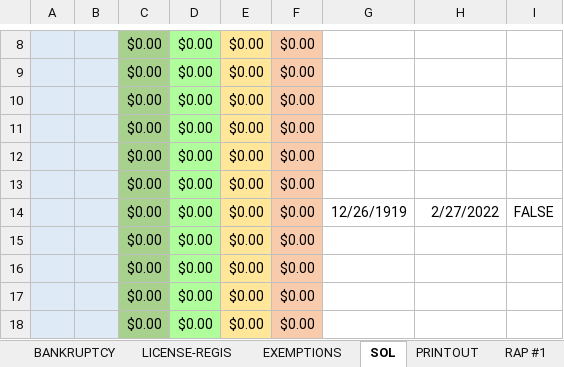
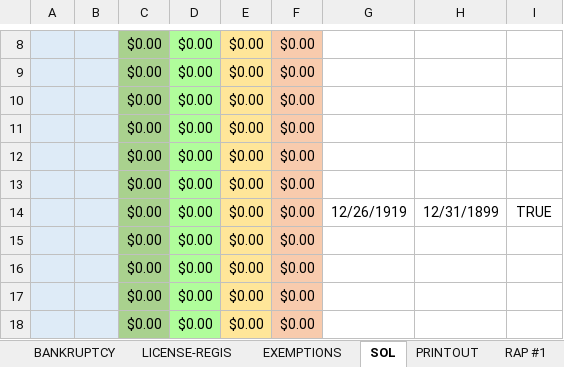
Before and after one commit to amsclark/Napier3, an Excel workbook: CRS 3.5.1.xlsx, sheet SOL, drawn as a sheet; only a part is shown, gaps mark what is left out; values as stored, in another font and other column widths than the file's, no borders; 1 other sheet too large or unreadable and not compared; the diff names each change by its address in the sheet, - before the commit and + after, or states it on an @@ line.

```diff
--- a/CRS 3.5.1.xlsx (sheet SOL)
+++ b/CRS 3.5.1.xlsx (sheet SOL)
-H14: 2/27/2022
+H14: 12/31/1899
-I14: FALSE
+I14: TRUE
```
Also changed, not shown: sheet EXPUNGEMENT & 910.7, sheet BASIC INFO, sheet RAP #1, sheet RAP #2, sheet PRINTOUT.
